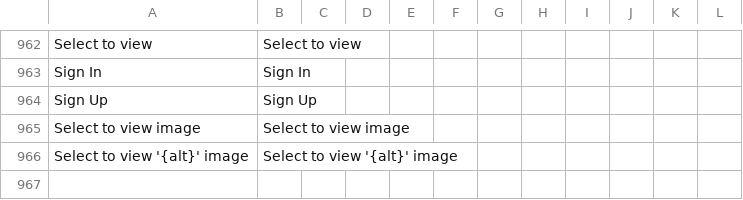
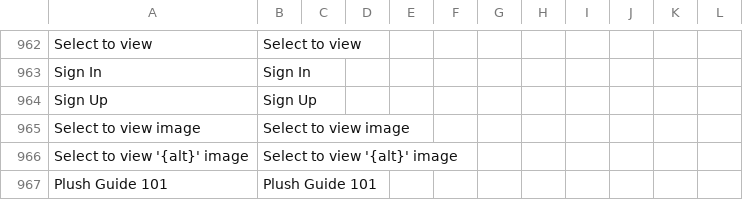
Before and after one commit to BudsiesApp/vsf-capybara, a CSV file: resource/i18n/en-US.csv, drawn as a sheet; only a part is shown, gaps mark what is left out; the diff names each change by its address in the sheet, - before the commit and + after, or states it on an @@ line.

Commit message:
Refs #34827: Footer - add "Plush Guide" link

```diff
--- a/resource/i18n/en-US.csv
+++ b/resource/i18n/en-US.csv
+row 967: Plush Guide 101 | Plush Guide 101
```
Also changed, not shown: 1 other file.
